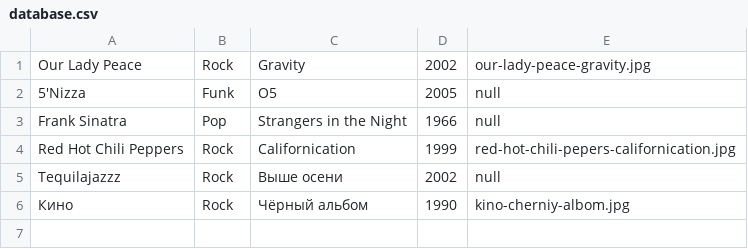
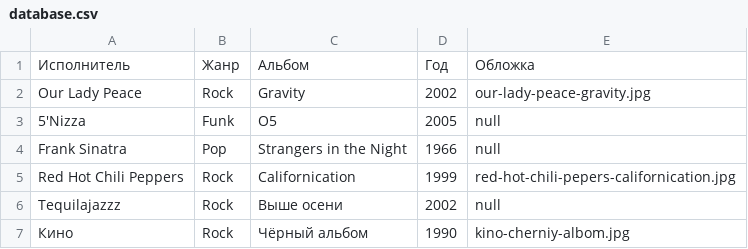
Before and after one commit to sven4500/web-development-lab, a CSV file: database.csv, drawn as a sheet; the diff names each change by its address in the sheet, - before the commit and + after, or states it on an @@ line.

Commit message:
Добавил строку с заголовком внуть базы данных. Конструирование таблицы вынес в отдельный файл чтобы можно было использовать его в обоих астях задания. Удалил соответствующий код из скрипта для первой части работы. Скрипт второй части раоты использует конструктор таблицы, а потом применяет DataTable на нём. Соответственно поправил HTML код для обоих частей работы.

```diff
--- a/database.csv
+++ b/database.csv
+row 1: Исполнитель | Жанр | Альбом | Год | Обложка
```
Also changed, not shown: 5 other files.
